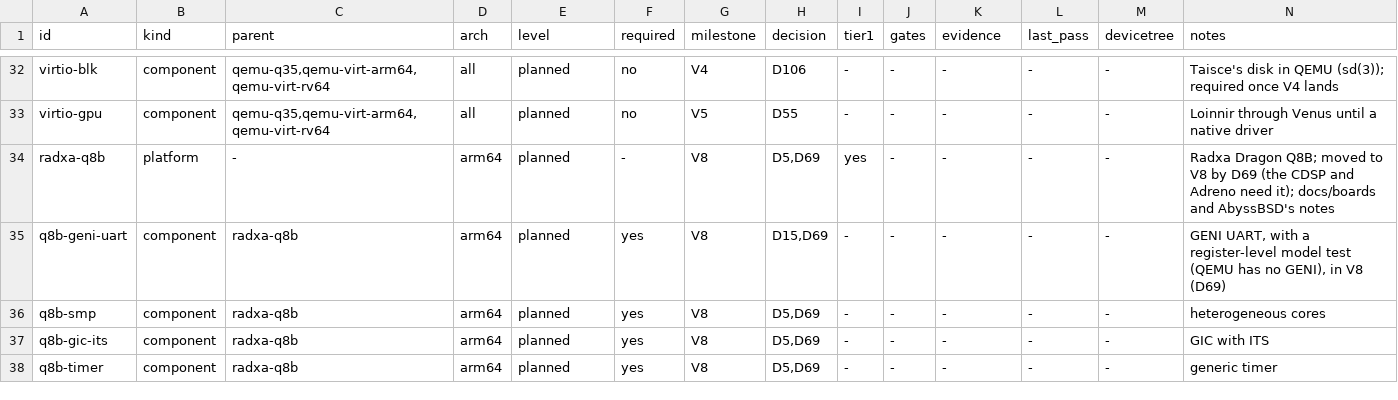
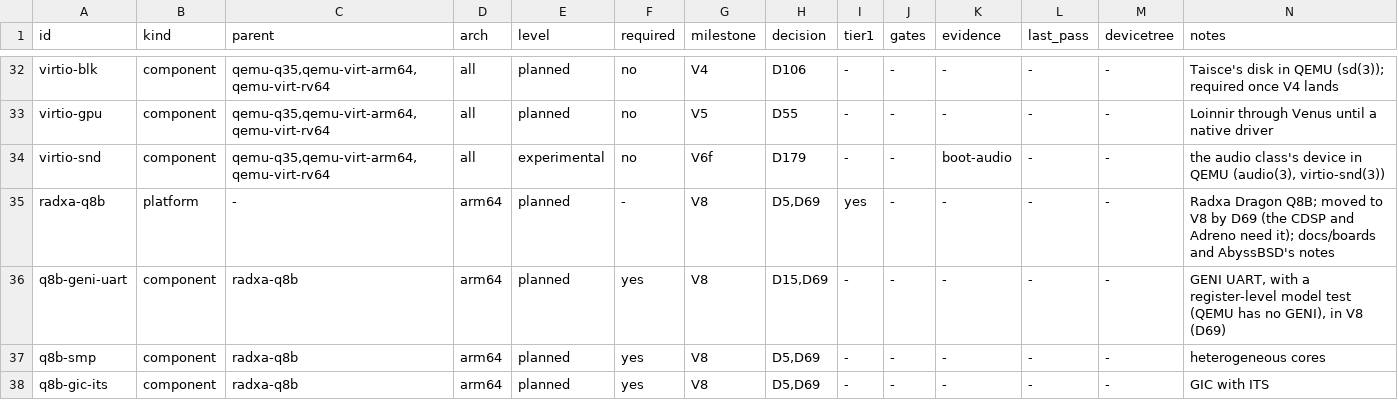
Before and after one commit to JamesKane/VectraOS, a TSV file: docs/hardware/support.tsv, drawn as a sheet; only a part is shown, gaps mark what is left out; the shorter side is filled out with more unchanged rows; the diff names each change by its address in the sheet, - before the commit and + after, or states it on an @@ line.

```diff
--- a/docs/hardware/support.tsv
+++ b/docs/hardware/support.tsv
+row 34: virtio-snd | component | qemu-q35,qemu-virt-arm64,qemu-virt-rv64 | all | experimental | no | V6f | D179 | - | - | boot-audio | - | - | the audio class's device in QEMU (audio(3), virtio-snd(3))
```
Also changed, not shown: docs/risk.tsv, docs/unsafe.tsv, 24 other files.
